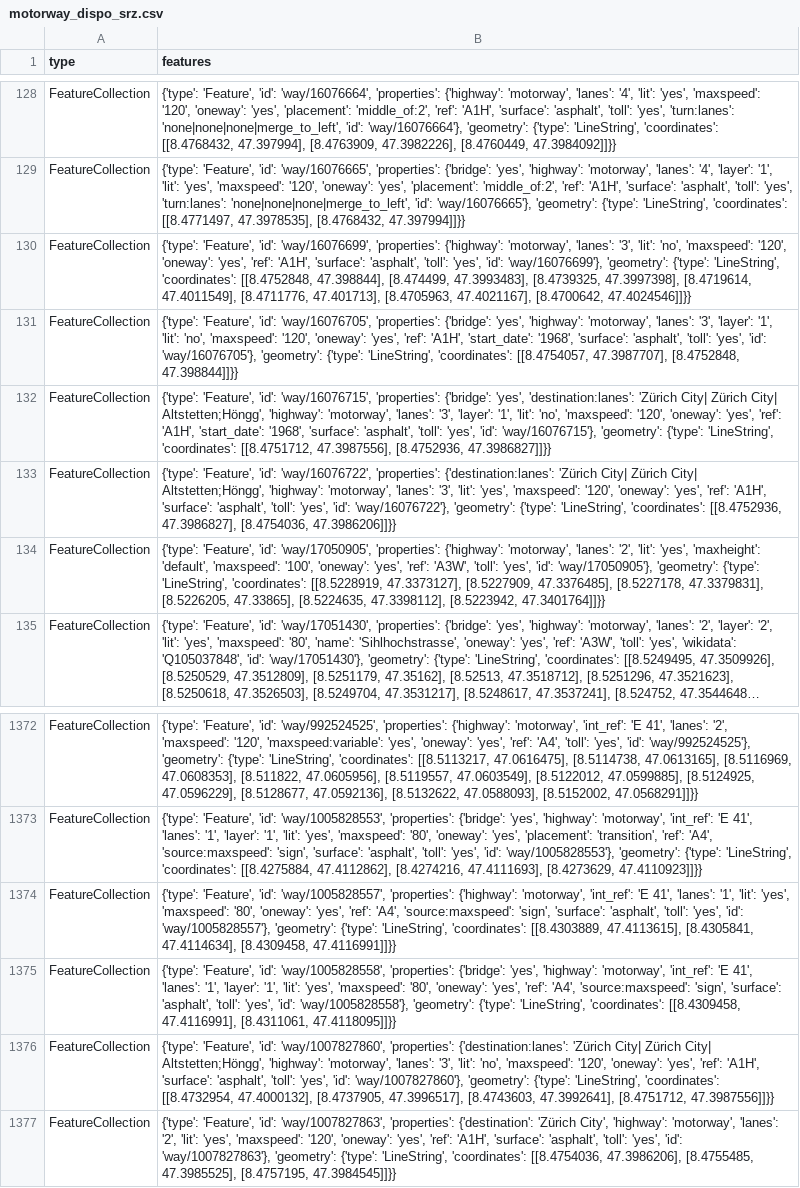
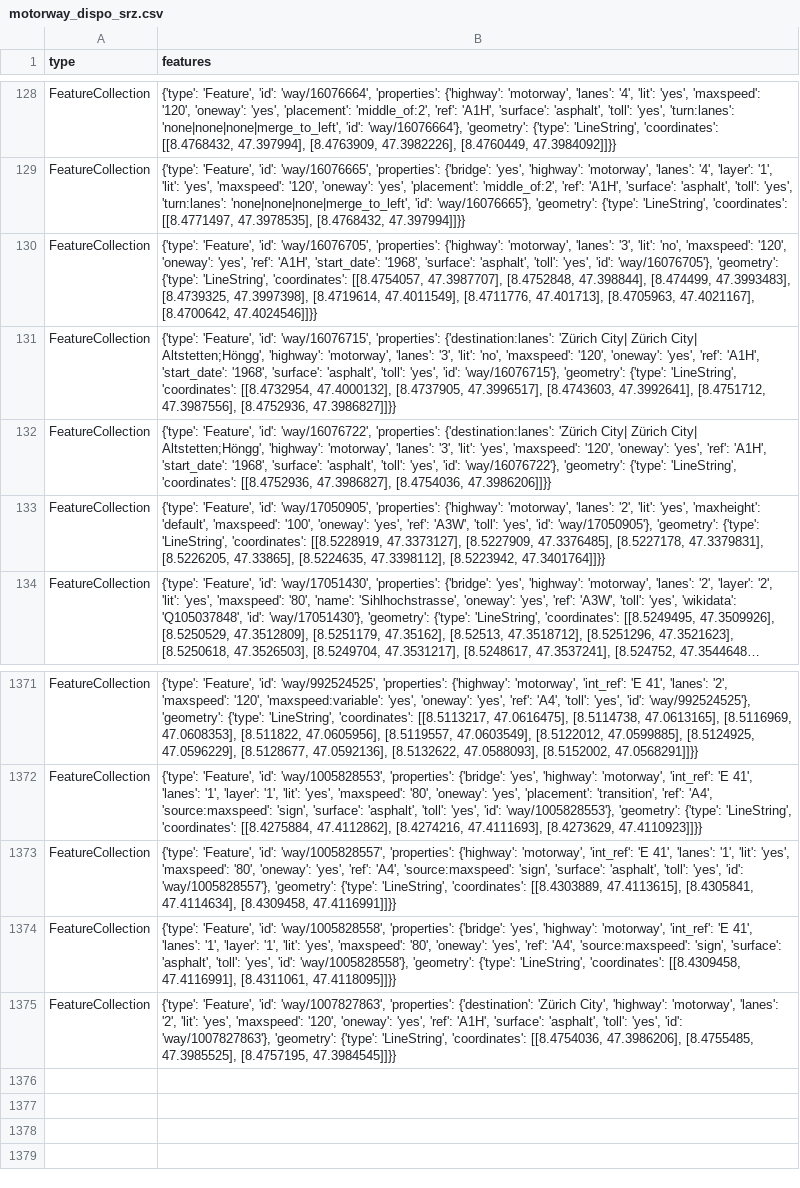
Before and after one commit to chnuessli/elz-data, a CSV file: data/csv/highway/motorway/motorway_dispo_srz.csv, drawn as a sheet; only a part is shown, gaps mark what is left out; long unchanged cells end in ….

```diff
--- a/data/csv/highway/motorway/motorway_dispo_srz.csv
+++ b/data/csv/highway/motorway/motorway_dispo_srz.csv
@@ -129,6 +129,5 @@ FeatureCollection,"{'type': 'Feature', 'id': 'way/16076664', 'properties': {'hig
 FeatureCollection,"{'type': 'Feature', 'id': 'way/16076665', 'properties': {'bridge': 'yes', 'highway': 'motorway', 'lanes': '4', 'layer': '1', 'lit': 'yes', 'maxspeed': '120', 'oneway': 'yes', 'placement': 'middle_of:2', 'ref': 'A1H', 'surface': 'asphalt', 'toll': 'yes', 'turn:lanes': 'none|none|none|merge_to_left', 'id': 'way/16076665'}, 'geometry': {'type': 'LineString', 'coordinates': [[8.4771497, 47.3978535], [8.4768432, 47.397994]]}}"
-FeatureCollection,"{'type': 'Feature', 'id': 'way/16076699', 'properties': {'highway': 'motorway', 'lanes': '3', 'lit': 'no', 'maxspeed': '120', 'oneway': 'yes', 'ref': 'A1H', 'surface': 'asphalt', 'toll': 'yes', 'id': 'way/16076699'}, 'geometry': {'type': 'LineString', 'coordinates': [[8.4752848, 47.398844], [8.474499, 47.3993483], [8.4739325, 47.3997398], [8.4719614, 47.4011549], [8.4711776, 47.401713], [8.4705963, 47.4021167], [8.4700642, 47.4024546]]}}"
-FeatureCollection,"{'type': 'Feature', 'id': 'way/16076705', 'properties': {'bridge': 'yes', 'highway': 'motorway', 'lanes': '3', 'layer': '1', 'lit': 'no', 'maxspeed': '120', 'oneway': 'yes', 'ref': 'A1H', 'start_date': '1968', 'surface': 'asphalt', 'toll': 'yes', 'id': 'way/16076705'}, 'geometry': {'type': 'LineString', 'coordinates': [[8.4754057, 47.3987707], [8.4752848, 47.398844]]}}"
-FeatureCollection,"{'type': 'Feature', 'id': 'way/16076715', 'properties': {'bridge': 'yes', 'destination:lanes': 'Zürich City| Zürich City| Altstetten;Höngg', 'highway': 'motorway', 'lanes': '3', 'layer': '1', 'lit': 'no', 'maxspeed': '120', 'oneway': 'yes', 'ref': 'A1H', 'start_date': '1968', 'surface': 'asphalt', 'toll': 'yes', 'id': 'way/16076715'}, 'geometry': {'type': 'LineString', 'coordinates': [[8.4751712, 47.3987556], [8.4752936, 47.3986827]]}}"
-FeatureCollection,"{'type': 'Feature', 'id': 'way/16076722', 'properties': {'destination:lanes': 'Zürich City| Zürich City| Altstetten;Höngg', 'highway': 'motorway', 'lanes': '3', 'lit': 'yes', 'maxspeed': '120', 'oneway': 'yes', 'ref': 'A1H', 'surface': 'asphalt', 'toll': 'yes', 'id': 'way/16076722'}, 'geometry': {'type': 'LineString', 'coordinates': [[8.4752936, 47.3986827], [8.4754036, 47.3986206]]}}"
+FeatureCollection,"{'type': 'Feature', 'id': 'way/16076705', 'properties': {'highway': 'motorway', 'lanes': '3', 'lit': 'no', 'maxspeed': '120', 'oneway': 'yes', 'ref': 'A1H', 'start_date': '1968', 'surface': 'asphalt', 'toll': 'yes', 'id': 'way/16076705'}, 'geometry': {'type': 'LineString', 'coordinates': [[8.4754057, 47.3987707], [8.4752848, 47.398844], [8.474499, 47.3993483], [8.4739325, 47.3997398], [8.4719614, 47.4011549], [8.4711776, 47.401713], [8.4705963, 47.4021167], [8.4700642, 47.4024546]]}}"
+FeatureCollection,"{'type': 'Feature', 'id': 'way/16076715', 'properties': {'destination:lanes': 'Zürich City| Zürich City| Altstetten;Höngg', 'highway': 'motorway', 'lanes': '3', 'lit': 'no', 'maxspeed': '120', 'oneway': 'yes', 'ref': 'A1H', 'start_date': '1968', 'surface': 'asphalt', 'toll': 'yes', 'id': 'way/16076715'}, 'geometry': {'type': 'LineString', 'coordinates': [[8.4732954, 47.4000132], [8.4737905, 47.3996517], [8.4743603, 47.3992641], [8.4751712, 47.3987556], [8.4752936, 47.3986827]]}}"
+FeatureCollection,"{'type': 'Feature', 'id': 'way/16076722', 'properties': {'destination:lanes': 'Zürich City| Zürich City| Altstetten;Höngg', 'highway': 'motorway', 'lanes': '3', 'lit': 'yes', 'maxspeed': '120', 'oneway': 'yes', 'ref': 'A1H', 'start_date': '1968', 'surface': 'asphalt', 'toll': 'yes', 'id': 'way/16076722'}, 'geometry': {'type': 'LineString', 'coordinates': [[8.4752936, 47.3986827], [8.4754036, 47.3986206]]}}"
 FeatureCollection,"{'type': 'Feature', 'id': 'way/17050905', 'properties': {'highway': 'motorway', 'lanes': '2', 'lit': 'yes', 'maxheight': 'default', 'maxspeed': '100', 'oneway': 'yes', 'ref': 'A3W', 'toll': 'yes', 'id': 'way/17050905'}, 'geometry': {'type': 'LineString', 'coordinates': [[8.5228919, 47.3373127], [8.5227909, 47.3376485], [8.5227178, 47.3379831], [8.5226205, 47.33865], [8.5224635, 47.3398112], [8.5223942, 47.3401764]]}}"
@@ -1375,3 +1374,2 @@ FeatureCollection,"{'type': 'Feature', 'id': 'way/1005828557', 'properties': {'h
 FeatureCollection,"{'type': 'Feature', 'id': 'way/1005828558', 'properties': {'bridge': 'yes', 'highway': 'motorway', 'int_ref': 'E 41', 'lanes': '1', 'layer': '1', 'lit': 'yes', 'maxspeed': '80', 'oneway': 'yes', 'ref': 'A4', 'source:maxspeed': 'sign', 'surface': 'asphalt', 'toll': 'yes', 'id': 'way/1005828558'}, 'geometry': {'type': 'LineString', 'coordinates': [[8.4309458, 47.4116991], [8.4311061, 47.4118095]]}}"
-FeatureCollection,"{'type': 'Feature', 'id': 'way/1007827860', 'properties': {'destination:lanes': 'Zürich City| Zürich City| Altstetten;Höngg', 'highway': 'motorway', 'lanes': '3', 'lit': 'no', 'maxspeed': '120', 'oneway': 'yes', 'ref': 'A1H', 'surface': 'asphalt', 'toll': 'yes', 'id': 'way/1007827860'}, 'geometry': {'type': 'LineString', 'coordinates': [[8.4732954, 47.4000132], [8.4737905, 47.3996517], [8.4743603, 47.3992641], [8.4751712, 47.3987556]]}}"
 FeatureCollection,"{'type': 'Feature', 'id': 'way/1007827863', 'properties': {'destination': 'Zürich City', 'highway': 'motorway', 'lanes': '2', 'lit': 'yes', 'maxspeed': '120', 'oneway': 'yes', 'ref': 'A1H', 'surface': 'asphalt', 'toll': 'yes', 'id': 'way/1007827863'}, 'geometry': {'type': 'LineString', 'coordinates': [[8.4754036, 47.3986206], [8.4755485, 47.3985525], [8.4757195, 47.3984545]]}}"
```
Also changed, not shown: data/csv/access/gates/gates_dispo_srz.csv, data/csv/access/gates/gates_kt_sz.csv, 5 other files.
